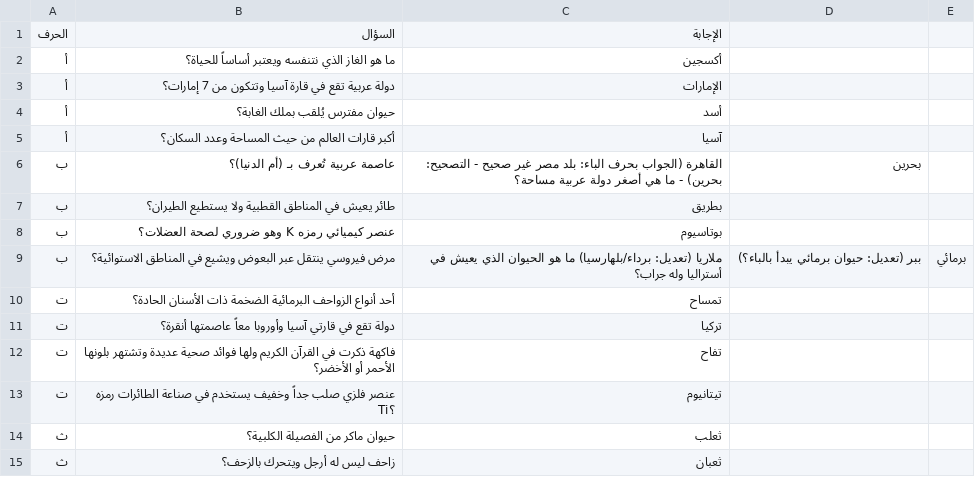
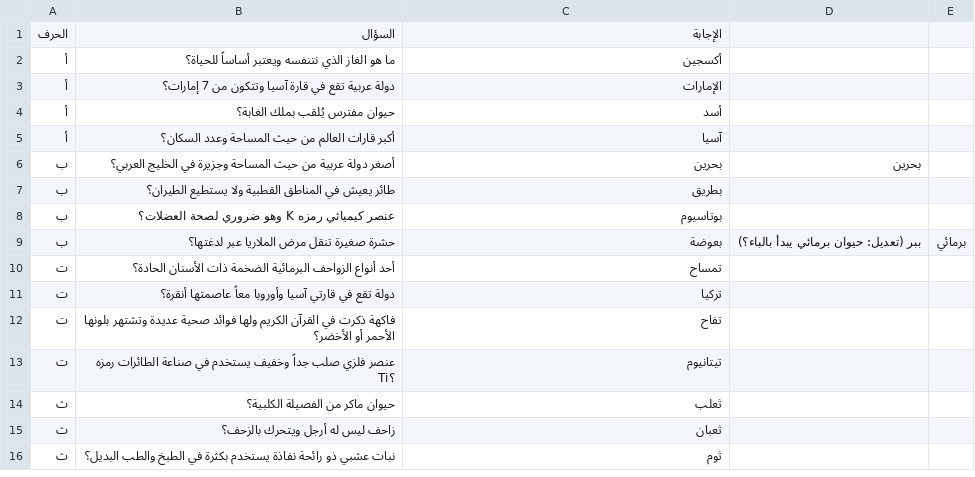
Before and after one commit to jalalalkamel-creator/letters, a CSV file: questions_data.csv, drawn as a sheet; only a part is shown; the shorter side is filled out with more unchanged rows.

Commit message:
Seed questions table from CSV on first run; fix two malformed questions
Co-authored-by: Railway <68434857+railway-app[bot]@users.noreply.github.com>

```diff
--- a/questions_data.csv
+++ b/questions_data.csv
@@ -5,6 +5,6 @@
 أ,أكبر قارات العالم من حيث المساحة وعدد السكان؟,آسيا
-ب,عاصمة عربية تُعرف بـ (أم الدنيا)؟,القاهرة (الجواب بحرف الباء: بلد مصر غير صحيح - التصحيح: بحرين) - ما هي أصغر دولة عربية مساحة؟,بحرين
+ب,أصغر دولة عربية من حيث المساحة وجزيرة في الخليج العربي؟,بحرين,بحرين
 ب,طائر يعيش في المناطق القطبية ولا يستطيع الطيران؟,بطريق
 ب,عنصر كيميائي رمزه K وهو ضروري لصحة العضلات؟,بوتاسيوم
-ب,مرض فيروسي ينتقل عبر البعوض ويشيع في المناطق الاستوائية؟,ملاريا (تعديل: برداء/بلهارسيا) ما هو الحيوان الذي يعيش في أستراليا وله جراب؟,ببر (تعديل: حيوان برمائي يبدأ بالباء؟),برمائي
+ب,حشرة صغيرة تنقل مرض الملاريا عبر لدغتها؟,بعوضة,ببر (تعديل: حيوان برمائي يبدأ بالباء؟),برمائي
 ت,أحد أنواع الزواحف البرمائية الضخمة ذات الأسنان الحادة؟,تمساح
```
Also changed, not shown: 1 other file.
